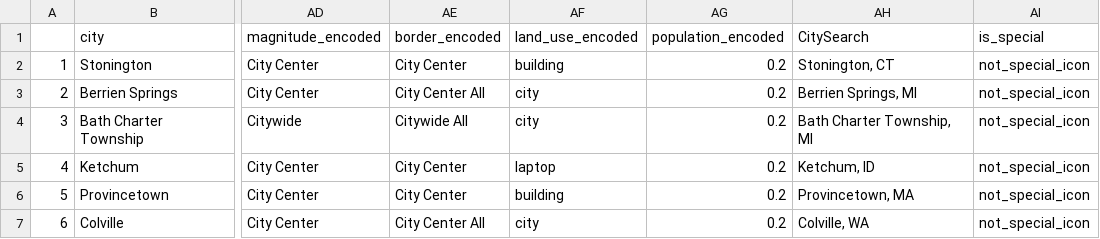
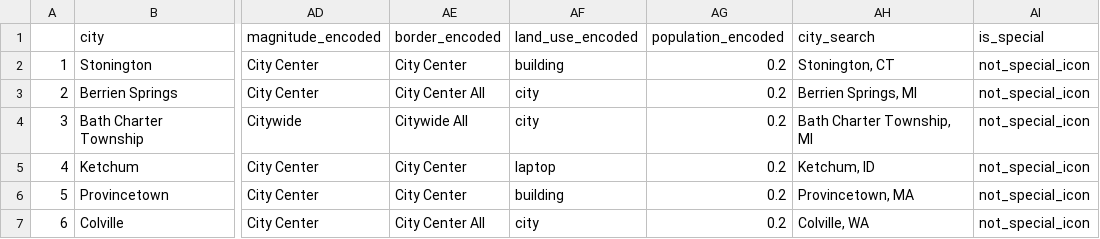
Before and after one commit to ParkingReformNetwork/reform-map, a CSV file: map/tidied_map_data.csv, drawn as a sheet; only a part is shown, gaps mark what is left out; the diff names each change by its address in the sheet, - before the commit and + after, or states it on an @@ line.

Commit message:
city search by state and city

```diff
--- a/map/tidied_map_data.csv
+++ b/map/tidied_map_data.csv
-AH1: CitySearch
+AH1: city_search
```
Also changed, not shown: 2 other files.
